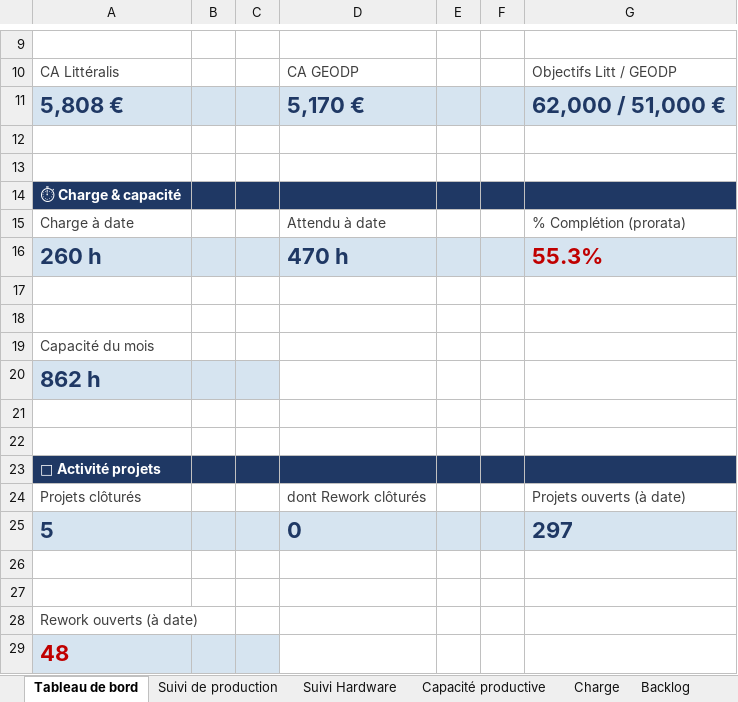
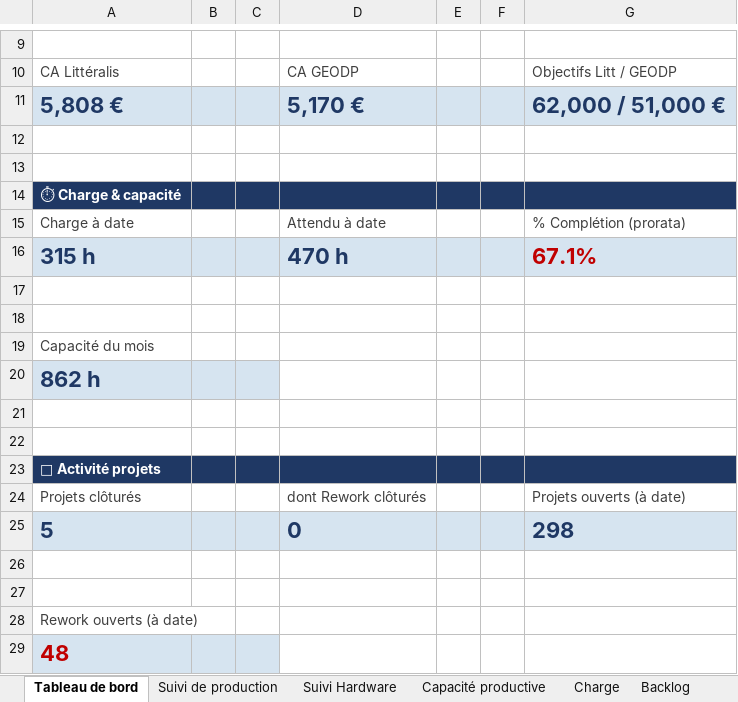
Before and after one commit to MathildePanierDelivery/jira-export, an Excel workbook: jira_export_2026-10-16.xlsx, sheet Tableau de bord, drawn as a sheet; only a part is shown, gaps mark what is left out; values as stored, in another font and other column widths than the file's, no borders; removed rows and columns are numbered as before the commit, all else as after; the diff names each change by its address in the sheet, - before the commit and + after, or states it on an @@ line.

```diff
--- a/jira_export_2026-10-16.xlsx (sheet Tableau de bord)
+++ b/jira_export_2026-10-16.xlsx (sheet Tableau de bord)
-row 16: 260 h |  |  | 470 h |  |  | 55.3%
+row 16: 315 h |  |  | 470 h |  |  | 67.1%
-G25: 297
+G25: 298
```
Also changed, not shown: sheet Suivi de production, sheet Commandes du mois, sheet Charge, _historique.xlsx, 6 other files.
